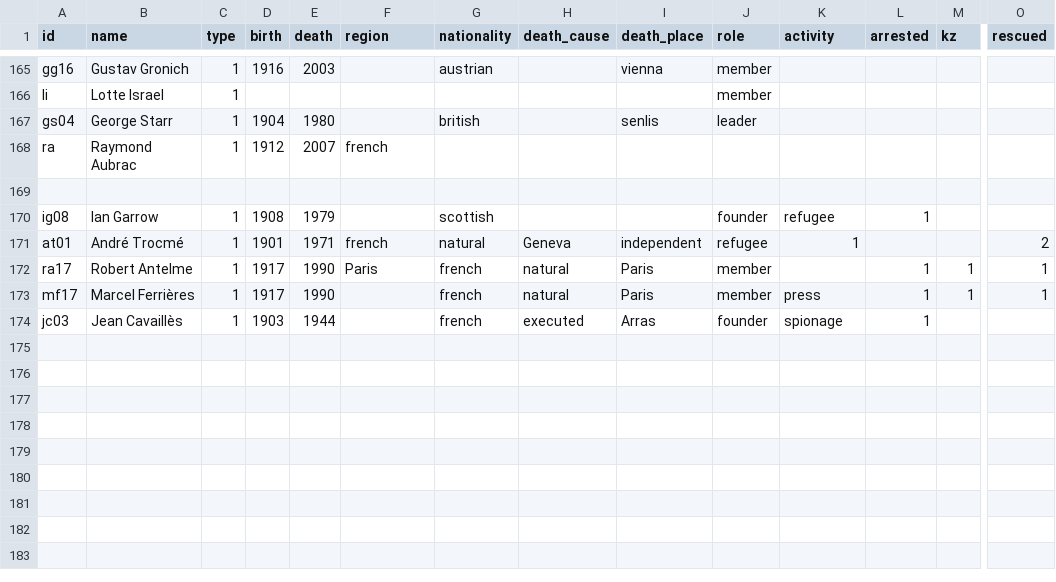
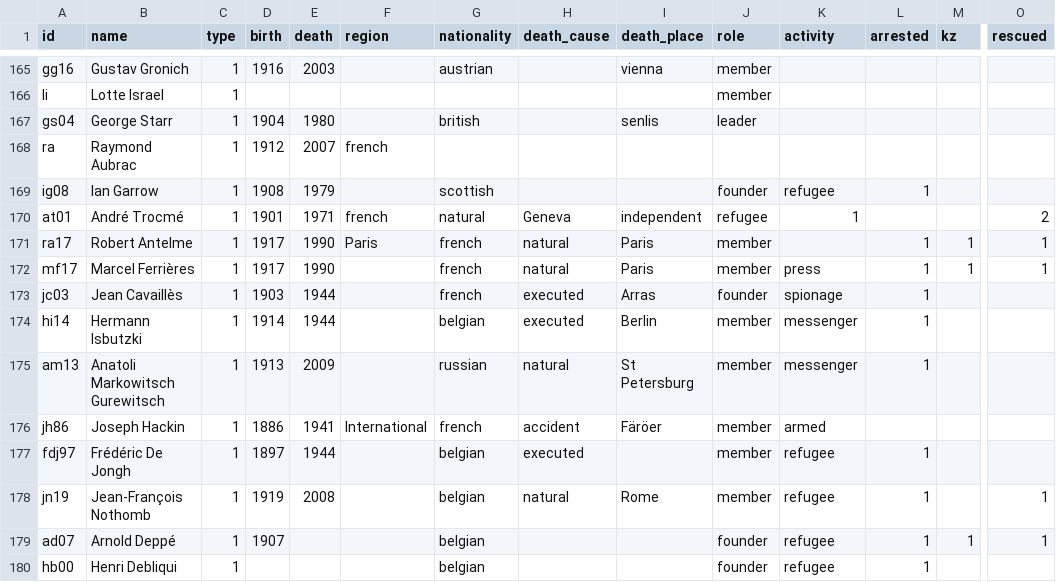
Before and after one commit to sajedaTaya/Wiederstand, a CSV file: nodelist.csv, drawn as a sheet; only a part is shown, gaps mark what is left out; removed rows and columns are numbered as before the commit, all else as after; rows hold the shown columns only; the diff names each change by its address in the sheet, - before the commit and + after, or states it on an @@ line.

Commit message:
Update nodelist.csv

```diff
--- a/nodelist.csv
+++ b/nodelist.csv
-row 169: (empty)
+row 174: hi14 | Hermann Isbutzki | 1 | 1914 | 1944 |  | belgian | executed | Berlin | member | messenger | 1
+row 175: am13 | Anatoli Markowitsch Gurewitsch | 1 | 1913 | 2009 |  | russian | natural | St Petersburg | member | messenger | 1
+row 176: jh86 | Joseph Hackin | 1 | 1886 | 1941 | International | french | accident | Färöer | member | armed
+row 177: fdj97 | Frédéric De Jongh | 1 | 1897 | 1944 |  | belgian | executed |  | member | refugee | 1
+row 178: jn19 | Jean-François Nothomb | 1 | 1919 | 2008 |  | belgian | natural | Rome | member | refugee | 1 |  | 1
+row 179: ad07 | Arnold Deppé | 1 | 1907 |  |  | belgian |  |  | founder | refugee | 1 | 1 | 1
+row 180: hb00 | Henri Debliqui | 1 |  |  |  | belgian |  |  | founder | refugee | 1
```
